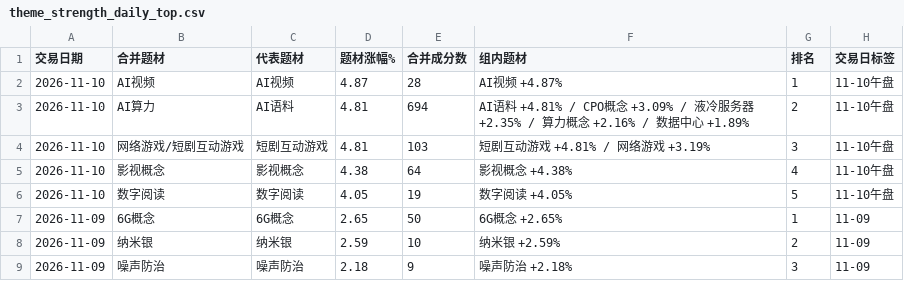
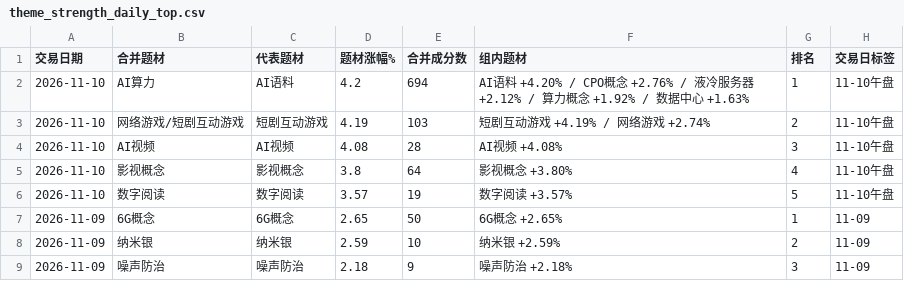
Before and after one commit to nancybhc/a-share-blast-lab, a CSV file: data/full_market/theme_strength_daily_top.csv, drawn as a sheet; only a part is shown.

```diff
--- a/data/full_market/theme_strength_daily_top.csv
+++ b/data/full_market/theme_strength_daily_top.csv
@@ -1,7 +1,7 @@
 交易日期,合并题材,代表题材,题材涨幅%,合并成分数,组内题材,排名,交易日标签
-2026-11-10,AI视频,AI视频,4.87,28,AI视频 +4.87%,1,11-10午盘
-2026-11-10,AI算力,AI语料,4.81,694,AI语料 +4.81% / CPO概念 +3.09% / 液冷服务器 +2.35% / 算力概念 +2.16% / 数据中心 +1.89%,2,11-10午盘
-2026-11-10,网络游戏/短剧互动游戏,短剧互动游戏,4.81,103,短剧互动游戏 +4.81% / 网络游戏 +3.19%,3,11-10午盘
-2026-11-10,影视概念,影视概念,4.38,64,影视概念 +4.38%,4,11-10午盘
-2026-11-10,数字阅读,数字阅读,4.05,19,数字阅读 +4.05%,5,11-10午盘
+2026-11-10,AI算力,AI语料,4.2,694,AI语料 +4.20% / CPO概念 +2.76% / 液冷服务器 +2.12% / 算力概念 +1.92% / 数据中心 +1.63%,1,11-10午盘
+2026-11-10,网络游戏/短剧互动游戏,短剧互动游戏,4.19,103,短剧互动游戏 +4.19% / 网络游戏 +2.74%,2,11-10午盘
+2026-11-10,AI视频,AI视频,4.08,28,AI视频 +4.08%,3,11-10午盘
+2026-11-10,影视概念,影视概念,3.8,64,影视概念 +3.80%,4,11-10午盘
+2026-11-10,数字阅读,数字阅读,3.57,19,数字阅读 +3.57%,5,11-10午盘
 2026-11-09,6G概念,6G概念,2.65,50,6G概念 +2.65%,1,11-09
```
Also changed, not shown: data/full_market/full_market_intraday_summary_2026-11-10.csv, data/full_market/theme_strength_daily_detail.csv, 3 other files.
